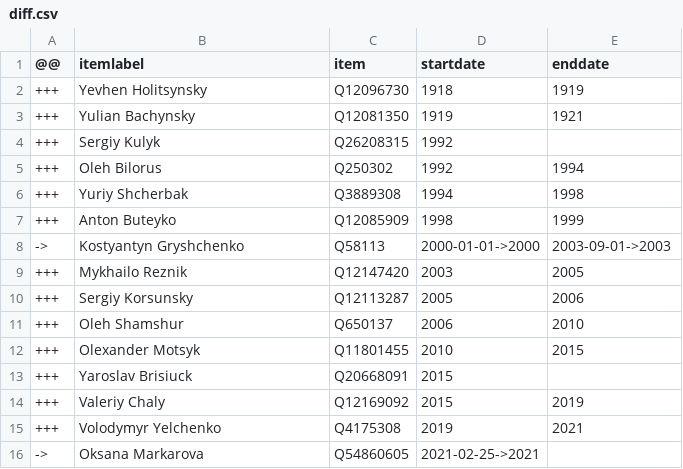
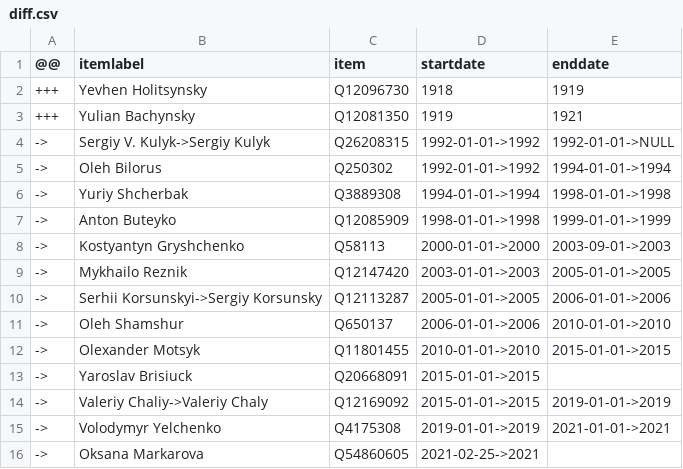
Before and after one commit to every-politician-scrapers/ukraine-cabinet, a CSV file: sources/ambassador-usa/diff.csv, drawn as a sheet.

```diff
--- a/sources/ambassador-usa/diff.csv
+++ b/sources/ambassador-usa/diff.csv
@@ -3,14 +3,14 @@
 +++,Yulian Bachynsky,Q12081350,1919,1921
-+++,Sergiy Kulyk,Q26208315,1992,
-+++,Oleh Bilorus,Q250302,1992,1994
-+++,Yuriy Shcherbak,Q3889308,1994,1998
-+++,Anton Buteyko,Q12085909,1998,1999
+->,Sergiy V. Kulyk->Sergiy Kulyk,Q26208315,1992-01-01->1992,1992-01-01->NULL
+->,Oleh Bilorus,Q250302,1992-01-01->1992,1994-01-01->1994
+->,Yuriy Shcherbak,Q3889308,1994-01-01->1994,1998-01-01->1998
+->,Anton Buteyko,Q12085909,1998-01-01->1998,1999-01-01->1999
 ->,Kostyantyn Gryshchenko,Q58113,2000-01-01->2000,2003-09-01->2003
-+++,Mykhailo Reznik,Q12147420,2003,2005
-+++,Sergiy Korsunsky,Q12113287,2005,2006
-+++,Oleh Shamshur,Q650137,2006,2010
-+++,Olexander Motsyk,Q11801455,2010,2015
-+++,Yaroslav Brisiuck,Q20668091,2015,
-+++,Valeriy Chaly,Q12169092,2015,2019
-+++,Volodymyr Yelchenko,Q4175308,2019,2021
+->,Mykhailo Reznik,Q12147420,2003-01-01->2003,2005-01-01->2005
+->,Serhii Korsunskyi->Sergiy Korsunsky,Q12113287,2005-01-01->2005,2006-01-01->2006
+->,Oleh Shamshur,Q650137,2006-01-01->2006,2010-01-01->2010
+->,Olexander Motsyk,Q11801455,2010-01-01->2010,2015-01-01->2015
+->,Yaroslav Brisiuck,Q20668091,2015-01-01->2015,
+->,Valeriy Chaliy->Valeriy Chaly,Q12169092,2015-01-01->2015,2019-01-01->2019
+->,Volodymyr Yelchenko,Q4175308,2019-01-01->2019,2021-01-01->2021
 ->,Oksana Markarova,Q54860605,2021-02-25->2021,
```
Also changed, not shown: sources/ambassador-usa/wikidata.csv, sources/governor-cherkasy/scraped.csv, 3 other files.
